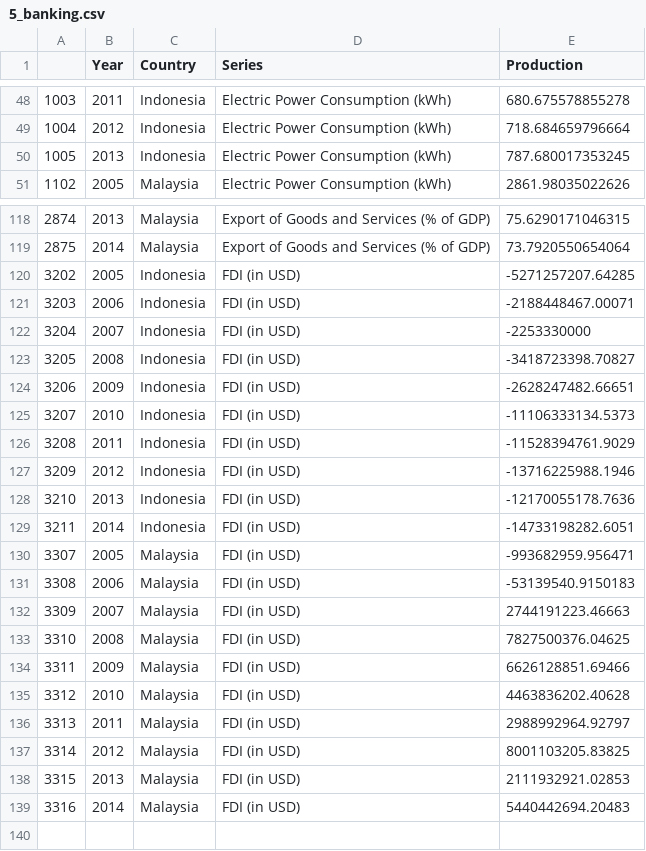
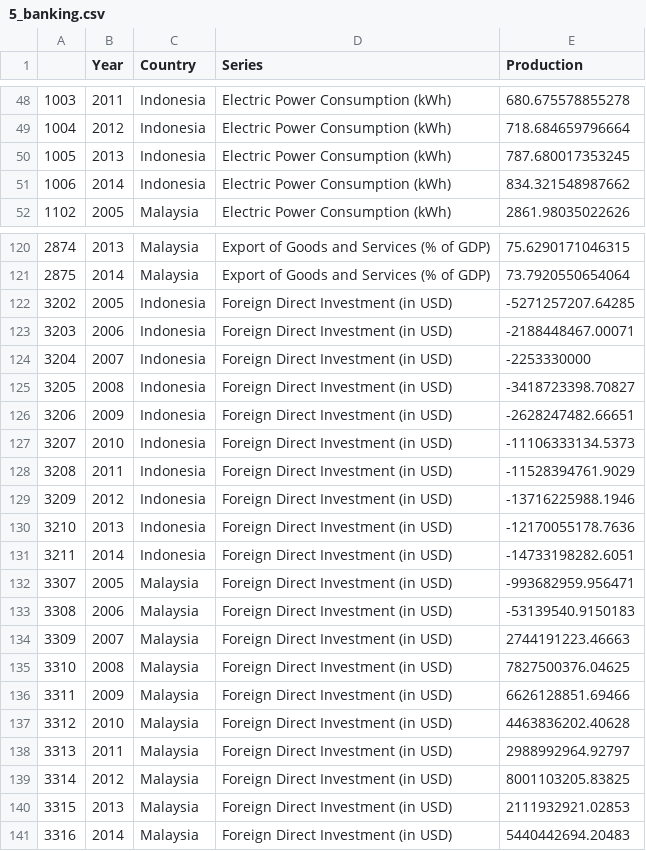
Before and after one commit to kashchei/p6_finalproject, a CSV file: data/5_banking.csv, drawn as a sheet; only a part is shown, gaps mark what is left out; the diff covers the shown part only.

```diff
--- a/data/5_banking.csv
+++ b/data/5_banking.csv
@@ -50,2 +50,3 @@
 "1005","2013","Indonesia","Electric Power Consumption (kWh)","787.680017353245"
+"1006","2014","Indonesia","Electric Power Consumption (kWh)","834.321548987662"
 "1102","2005","Malaysia","Electric Power Consumption (kWh)","2861.98035022626"
@@ -119,21 +121,21 @@
 "2875","2014","Malaysia","Export of Goods and Services (% of GDP)","73.7920550654064"
-"3202","2005","Indonesia","FDI (in USD)","-5271257207.64285"
-"3203","2006","Indonesia","FDI (in USD)","-2188448467.00071"
-"3204","2007","Indonesia","FDI (in USD)","-2253330000"
-"3205","2008","Indonesia","FDI (in USD)","-3418723398.70827"
-"3206","2009","Indonesia","FDI (in USD)","-2628247482.66651"
-"3207","2010","Indonesia","FDI (in USD)","-11106333134.5373"
-"3208","2011","Indonesia","FDI (in USD)","-11528394761.9029"
-"3209","2012","Indonesia","FDI (in USD)","-13716225988.1946"
-"3210","2013","Indonesia","FDI (in USD)","-12170055178.7636"
-"3211","2014","Indonesia","FDI (in USD)","-14733198282.6051"
-"3307","2005","Malaysia","FDI (in USD)","-993682959.956471"
-"3308","2006","Malaysia","FDI (in USD)","-53139540.9150183"
-"3309","2007","Malaysia","FDI (in USD)","2744191223.46663"
-"3310","2008","Malaysia","FDI (in USD)","7827500376.04625"
-"3311","2009","Malaysia","FDI (in USD)","6626128851.69466"
-"3312","2010","Malaysia","FDI (in USD)","4463836202.40628"
-"3313","2011","Malaysia","FDI (in USD)","2988992964.92797"
-"3314","2012","Malaysia","FDI (in USD)","8001103205.83825"
-"3315","2013","Malaysia","FDI (in USD)","2111932921.02853"
-"3316","2014","Malaysia","FDI (in USD)","5440442694.20483"
+"3202","2005","Indonesia","Foreign Direct Investment (in USD)","-5271257207.64285"
+"3203","2006","Indonesia","Foreign Direct Investment (in USD)","-2188448467.00071"
+"3204","2007","Indonesia","Foreign Direct Investment (in USD)","-2253330000"
+"3205","2008","Indonesia","Foreign Direct Investment (in USD)","-3418723398.70827"
+"3206","2009","Indonesia","Foreign Direct Investment (in USD)","-2628247482.66651"
+"3207","2010","Indonesia","Foreign Direct Investment (in USD)","-11106333134.5373"
+"3208","2011","Indonesia","Foreign Direct Investment (in USD)","-11528394761.9029"
+"3209","2012","Indonesia","Foreign Direct Investment (in USD)","-13716225988.1946"
+"3210","2013","Indonesia","Foreign Direct Investment (in USD)","-12170055178.7636"
+"3211","2014","Indonesia","Foreign Direct Investment (in USD)","-14733198282.6051"
+"3307","2005","Malaysia","Foreign Direct Investment (in USD)","-993682959.956471"
+"3308","2006","Malaysia","Foreign Direct Investment (in USD)","-53139540.9150183"
+"3309","2007","Malaysia","Foreign Direct Investment (in USD)","2744191223.46663"
+"3310","2008","Malaysia","Foreign Direct Investment (in USD)","7827500376.04625"
+"3311","2009","Malaysia","Foreign Direct Investment (in USD)","6626128851.69466"
+"3312","2010","Malaysia","Foreign Direct Investment (in USD)","4463836202.40628"
+"3313","2011","Malaysia","Foreign Direct Investment (in USD)","2988992964.92797"
+"3314","2012","Malaysia","Foreign Direct Investment (in USD)","8001103205.83825"
+"3315","2013","Malaysia","Foreign Direct Investment (in USD)","2111932921.02853"
+"3316","2014","Malaysia","Foreign Direct Investment (in USD)","5440442694.20483"
```
Also changed, not shown: 1 added row elsewhere in this file, data/2_gdp_animated.csv, 9 other files.
